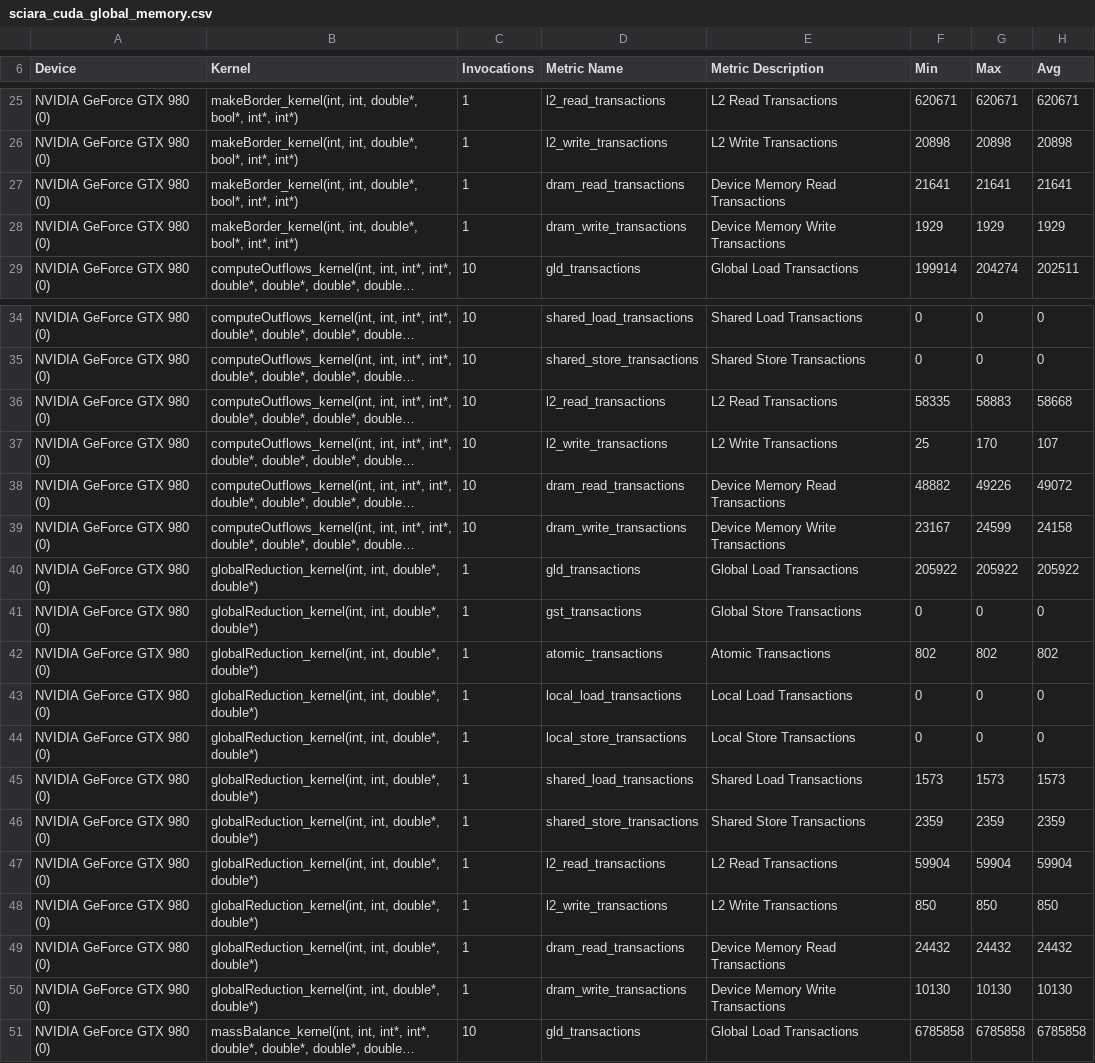
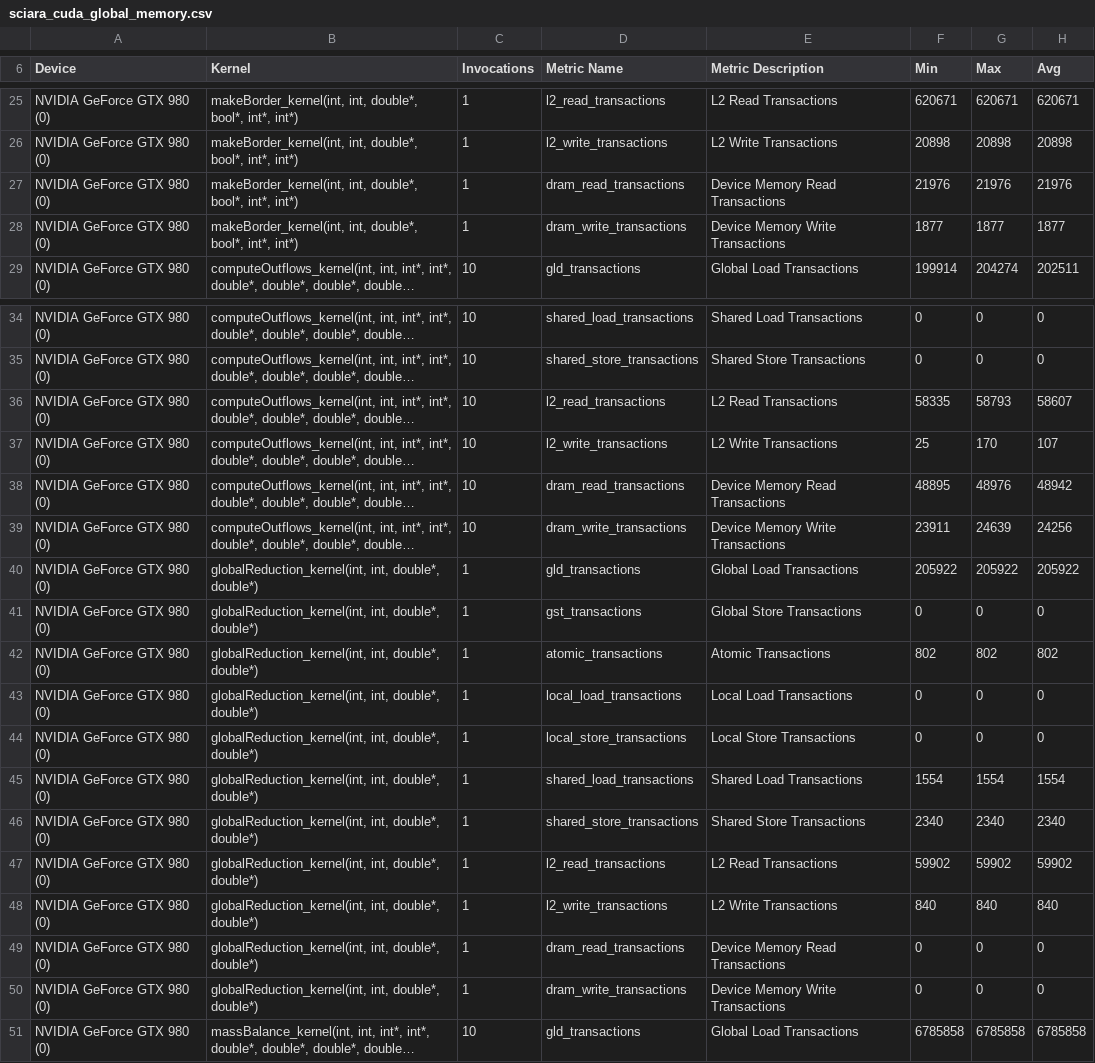
Before and after one commit to eielpa/gpu-sciara, a CSV file: global/profiling_results/sciara_cuda_global_memory.csv, drawn as a sheet; only a part is shown, gaps mark what is left out; long unchanged cells end in …; the diff covers the shown part only; the diff names each change by its address in the sheet, - before the commit and + after, or states it on an @@ line.

```diff
--- a/global/profiling_results/sciara_cuda_global_memory.csv
+++ b/global/profiling_results/sciara_cuda_global_memory.csv
-F27 (Min): 21641
+F27 (Min): 21976
-G27 (Max): 21641
+G27 (Max): 21976
-H27 (Avg): 21641
+H27 (Avg): 21976
-F28 (Min): 1929
+F28 (Min): 1877
-G28 (Max): 1929
+G28 (Max): 1877
-H28 (Avg): 1929
+H28 (Avg): 1877
-G36 (Max): 58883
+G36 (Max): 58793
-H36 (Avg): 58668
+H36 (Avg): 58607
-F38 (Min): 48882
+F38 (Min): 48895
-G38 (Max): 49226
+G38 (Max): 48976
-H38 (Avg): 49072
+H38 (Avg): 48942
-F39 (Min): 23167
+F39 (Min): 23911
-G39 (Max): 24599
+G39 (Max): 24639
-H39 (Avg): 24158
+H39 (Avg): 24256
-F45 (Min): 1573
+F45 (Min): 1554
-G45 (Max): 1573
+G45 (Max): 1554
-H45 (Avg): 1573
+H45 (Avg): 1554
-F46 (Min): 2359
+F46 (Min): 2340
-G46 (Max): 2359
+G46 (Max): 2340
-H46 (Avg): 2359
+H46 (Avg): 2340
-F47 (Min): 59904
+F47 (Min): 59902
-G47 (Max): 59904
+G47 (Max): 59902
-H47 (Avg): 59904
+H47 (Avg): 59902
-F48 (Min): 850
+F48 (Min): 840
-G48 (Max): 850
+G48 (Max): 840
-H48 (Avg): 850
+H48 (Avg): 840
-F49 (Min): 24432
+F49 (Min): 0
-G49 (Max): 24432
+G49 (Max): 0
-H49 (Avg): 24432
+H49 (Avg): 0
-F50 (Min): 10130
+F50 (Min): 0
-G50 (Max): 10130
+G50 (Max): 0
-H50 (Avg): 10130
+H50 (Avg): 0
```
Also changed, not shown: 33 edited cells elsewhere in this file, global/profiling_results/sciara_cuda_cfame_compute.csv, global/profiling_results/sciara_cuda_cfame_gpu_summary.csv, 30 other files.
